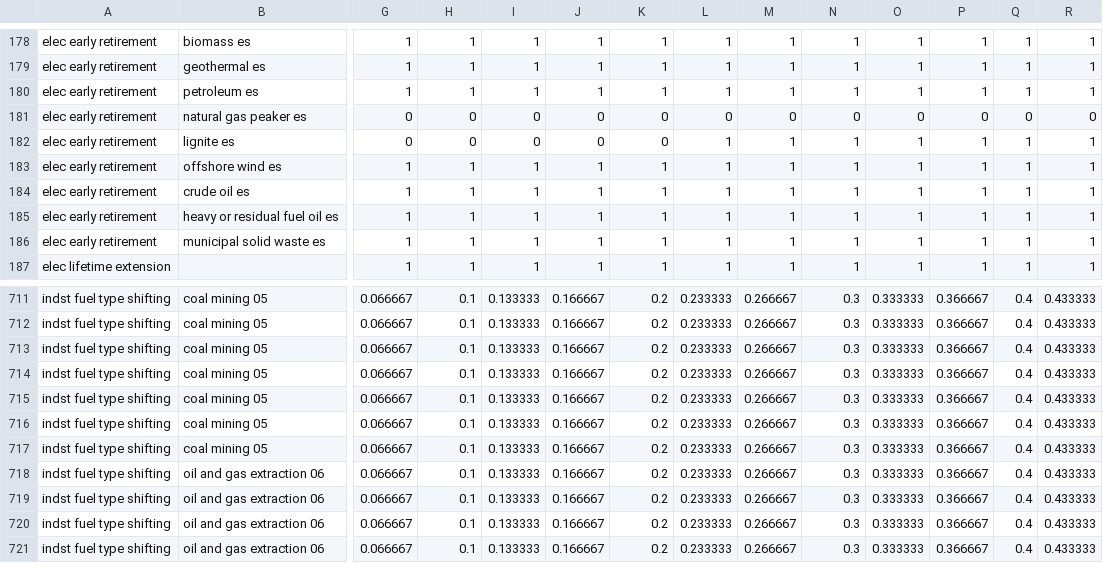
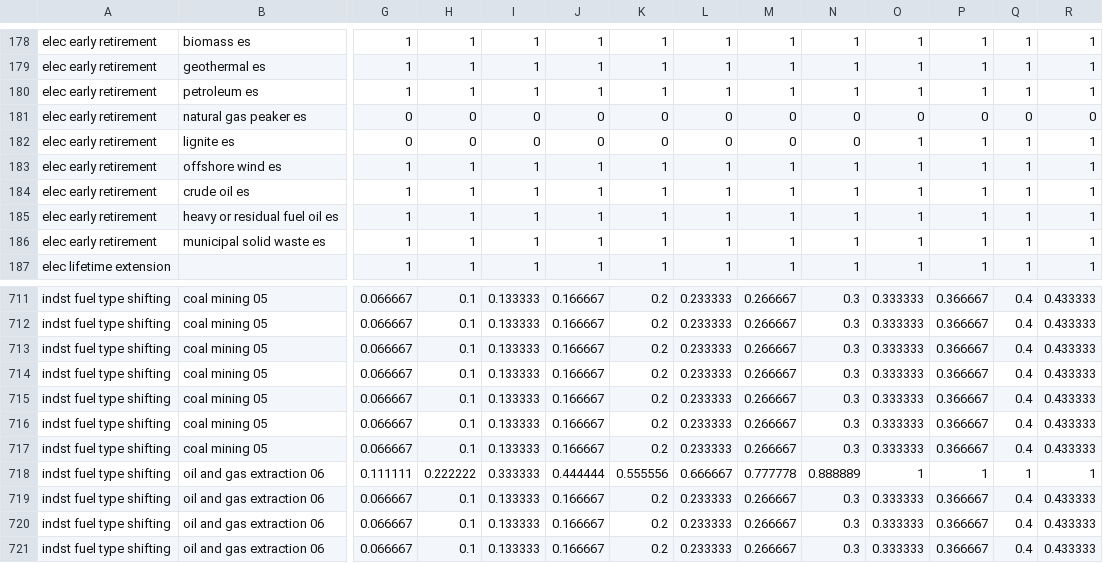
Before and after one commit to EnergyInnovation/eps-newmexico, a CSV file: InputData/plcy-schd/FoPITY/FoPITY-5.csv, drawn as a sheet; only a part is shown, gaps mark what is left out; removed rows and columns are numbered as before the commit, all else as after; rows hold the shown columns only; the diff names each change by its address in the sheet, - before the commit and + after, or states it on an @@ line.

```diff
--- a/InputData/plcy-schd/FoPITY/FoPITY-5.csv
+++ b/InputData/plcy-schd/FoPITY/FoPITY-5.csv
-L182: 1
+L182: 0
-M182: 1
+M182: 0
-N182: 1
+N182: 0
-row 718: indst fuel type shifting | oil and gas extraction 06 | 0.066667 | 0.1 | 0.133333 | 0.166667 | 0.2 | 0.233333 | 0.266667 | 0.3 | 0.333333 | 0.366667 | 0.4 | 0.433333
+row 718: indst fuel type shifting | oil and gas extraction 06 | 0.111111 | 0.222222 | 0.333333 | 0.444444 | 0.555556 | 0.666667 | 0.777778 | 0.888889 | 1 | 1 | 1 | 1
```
Also changed, not shown: InputData/plcy-schd/FoPITY/FoPITY-5-WebApp.csv, 3 other files.
